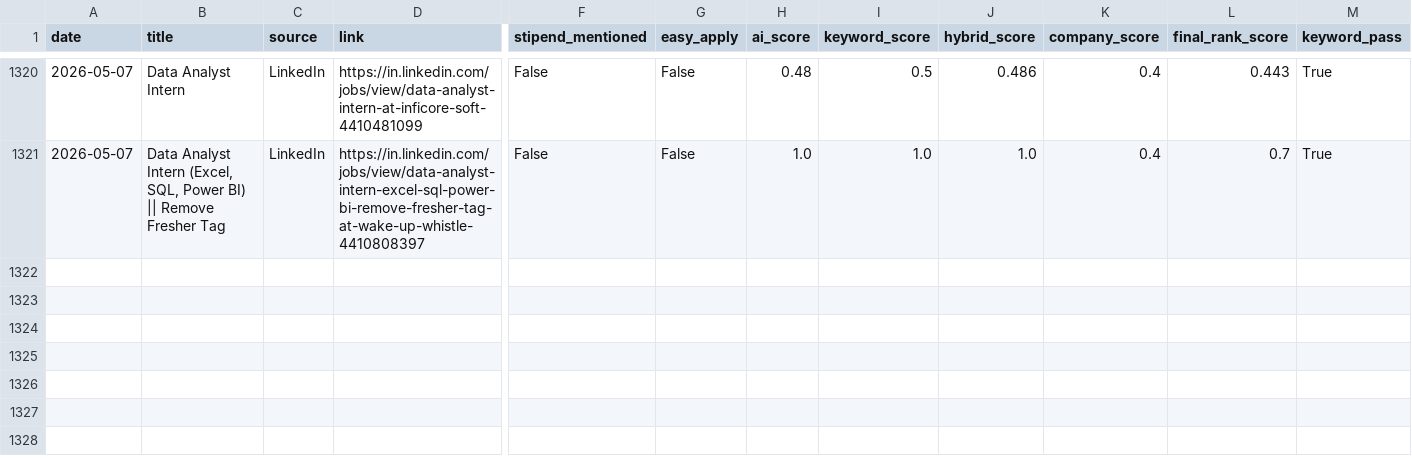
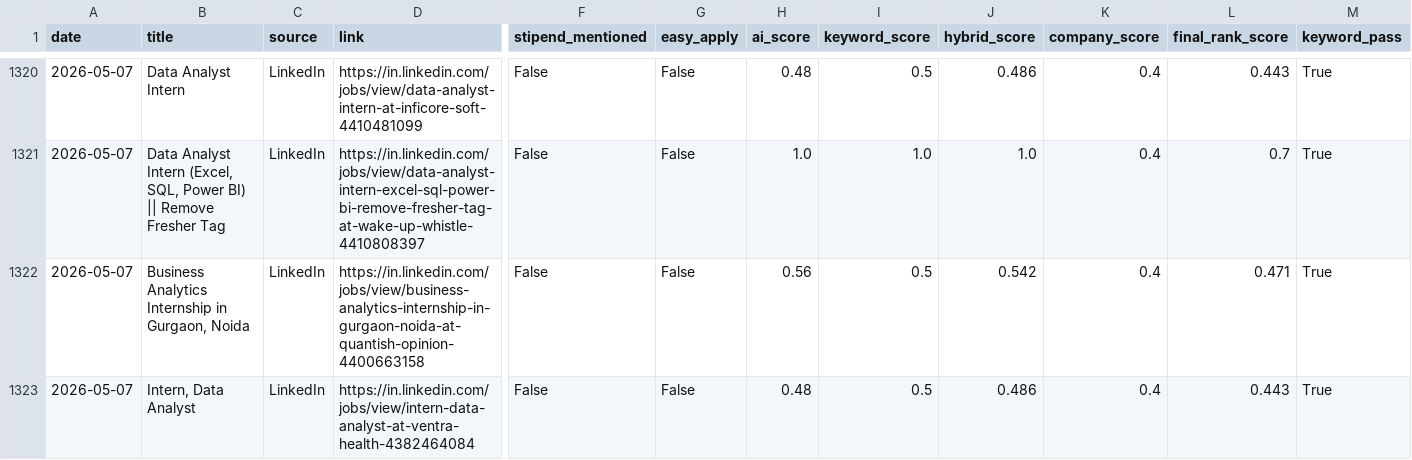
Before and after one commit to darshanmali99/ai-job-agent, a CSV file: jobs_dataset.csv, drawn as a sheet; only a part is shown, gaps mark what is left out; rows hold the shown columns only; the diff names each change by its address in the sheet, - before the commit and + after, or states it on an @@ line.

```diff
--- a/jobs_dataset.csv
+++ b/jobs_dataset.csv
+row 1322: 2026-05-07 | Business Analytics Internship in Gurgaon, Noida | LinkedIn | https://in.linkedin.com/jobs/view/business-analytics-internship-in-gurgaon-noida-at-quantish-opinion-4400663158 | False | False | 0.56 | 0.5 | 0.542 | 0.4 | 0.471 | True
+row 1323: 2026-05-07 | Intern, Data Analyst | LinkedIn | https://in.linkedin.com/jobs/view/intern-data-analyst-at-ventra-health-4382464084 | False | False | 0.48 | 0.5 | 0.486 | 0.4 | 0.443 | True
```
Also changed, not shown: 1 other file.
